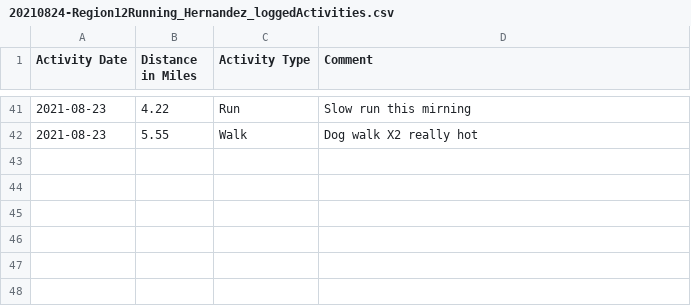
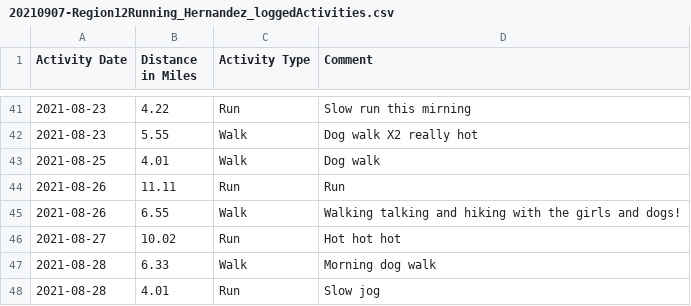
Before and after one commit to genvalen/circumpolar-race, a CSV file: participants/salley-hernandez/20210907-Region12Running_Hernandez_loggedActivities.csv (was participants/salley-hernandez/20210824-Region12Running_Hernandez_loggedActivities.csv), drawn as a sheet; only a part is shown, gaps mark what is left out.

```diff
--- a/participants/salley-hernandez/20210824-Region12Running_Hernandez_loggedActivities.csv
+++ b/participants/salley-hernandez/20210907-Region12Running_Hernandez_loggedActivities.csv
@@ -42 +42,7 @@
 2021-08-23,5.55,Walk,"Dog walk X2 really hot"
+2021-08-25,4.01,Walk,"Dog walk"
+2021-08-26,11.11,Run,Run
+2021-08-26,6.55,Walk,"Walking talking and hiking with the girls and dogs!"
+2021-08-27,10.02,Run,"Hot hot hot"
+2021-08-28,6.33,Walk,"Morning dog walk"
+2021-08-28,4.01,Run,"Slow jog"
```
Also changed, not shown: participants/david-eckardt/20210907-Region12Running_Eckardt_loggedActivities.csv, participants/don-willis/20210907-Region12Running_Willis_loggedActivities.csv, 12 other files.
